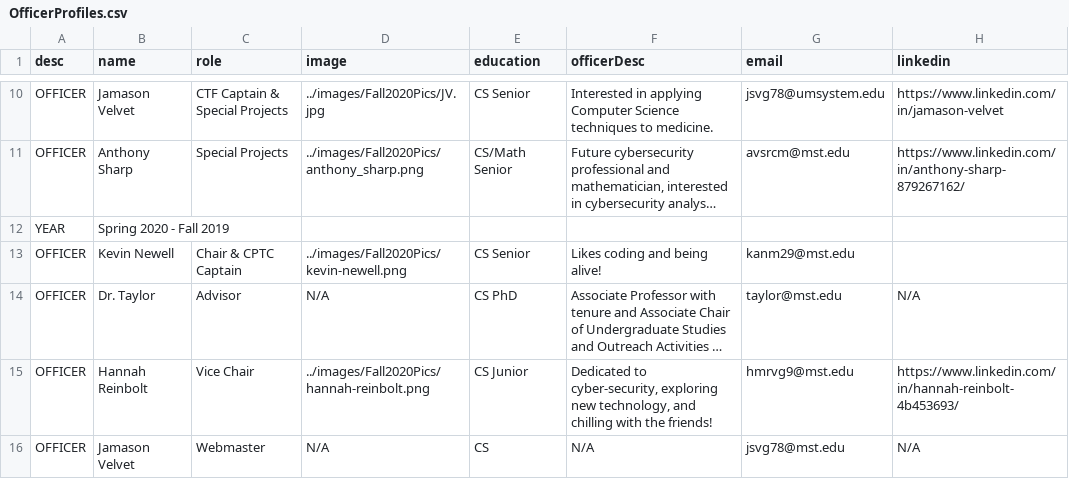
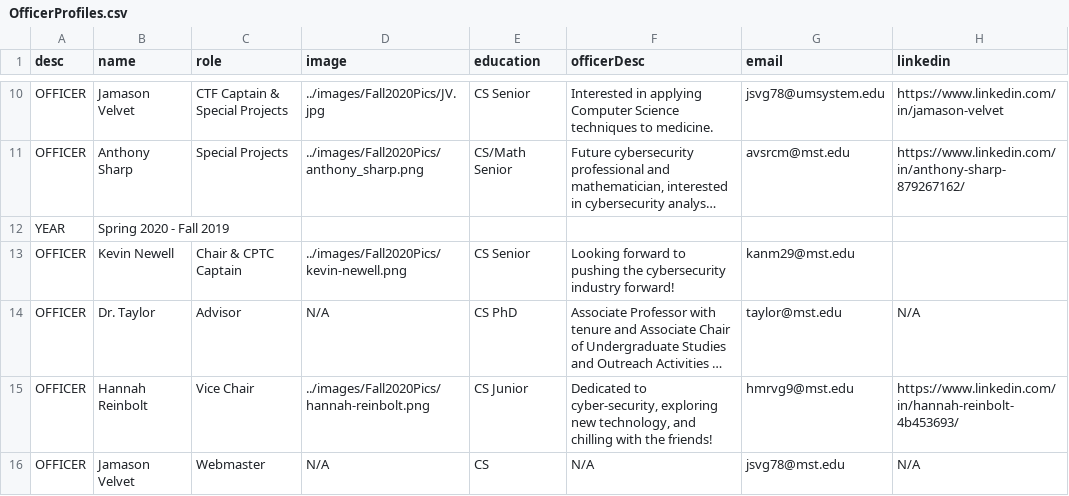
Before and after one commit to mstacm/security.mstacm.org, a CSV file: miscContent/OfficerProfiles.csv, drawn as a sheet; only a part is shown, gaps mark what is left out; long unchanged cells end in …; the diff names each change by its address in the sheet, - before the commit and + after, or states it on an @@ line.

Commit message:
Updated Kevin's profile

```diff
--- a/miscContent/OfficerProfiles.csv
+++ b/miscContent/OfficerProfiles.csv
-F13 (officerDesc): Likes coding and being alive!
+F13 (officerDesc): Looking forward to pushing the cybersecurity industry forward!
```
